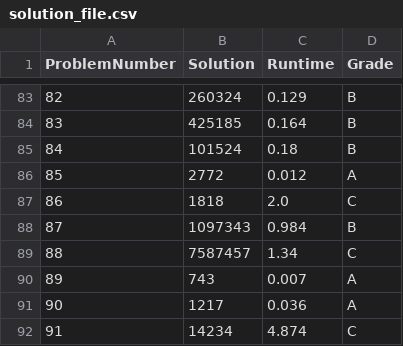
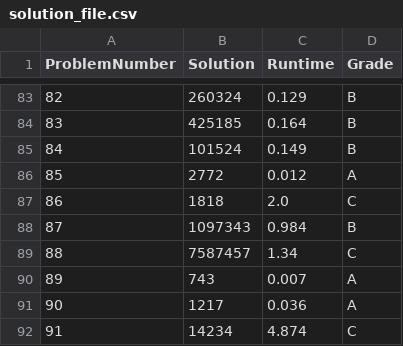
Before and after one commit to YoavCarmel/project_euler, a CSV file: solution_file.csv, drawn as a sheet; only a part is shown, gaps mark what is left out.

```diff
--- a/solution_file.csv
+++ b/solution_file.csv
@@ -84,3 +84,3 @@ ProblemNumber,Solution,Runtime,Grade
 83,425185,0.164,B
-84,101524,0.18,B
+84,101524,0.149,B
 85,2772,0.012,A
```
Also changed, not shown: 1 other file.
